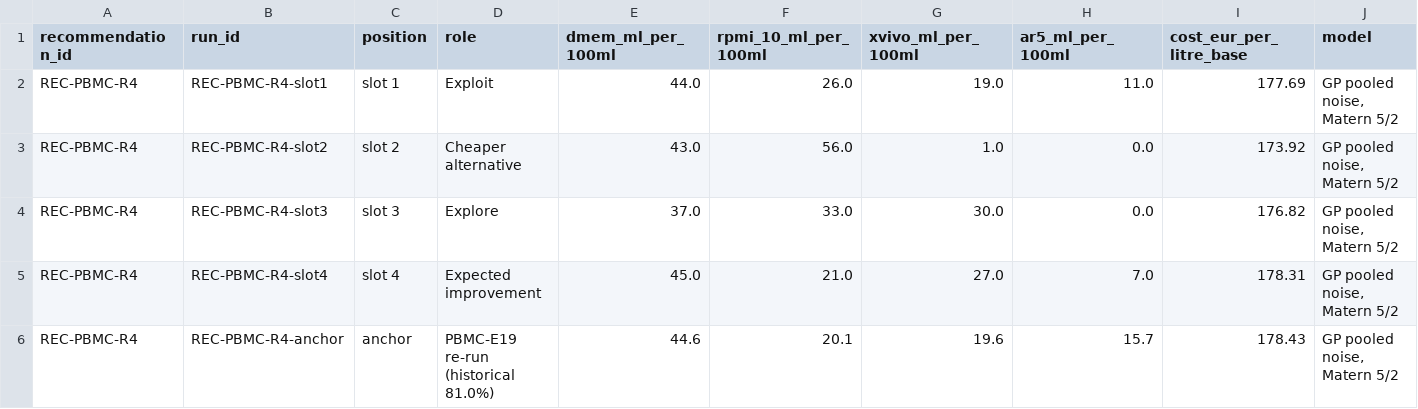
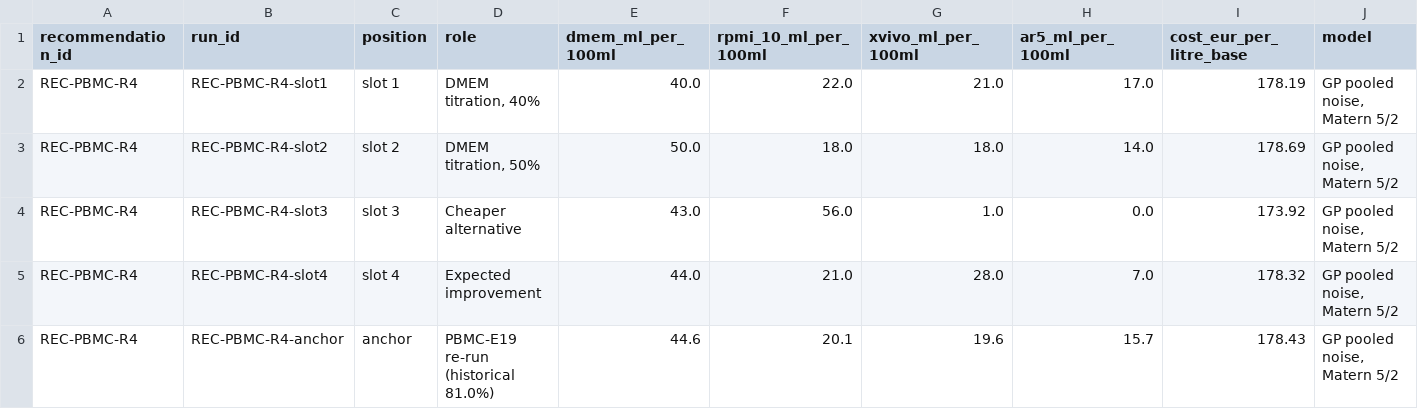
Before and after one commit to harshpuri84/qorium-media-optimisation, a CSV file: outputs/recipe_manifest.csv, drawn as a sheet; only a part is shown; the diff names each change by its address in the sheet, - before the commit and + after, or states it on an @@ line.

```diff
--- a/outputs/recipe_manifest.csv
+++ b/outputs/recipe_manifest.csv
-D2 (role): Exploit
+D2 (role): DMEM titration, 40%
-E2 (dmem_ml_per_100ml): 44.0
+E2 (dmem_ml_per_100ml): 40.0
-F2 (rpmi_10_ml_per_100ml): 26.0
+F2 (rpmi_10_ml_per_100ml): 22.0
-G2 (xvivo_ml_per_100ml): 19.0
+G2 (xvivo_ml_per_100ml): 21.0
-H2 (ar5_ml_per_100ml): 11.0
+H2 (ar5_ml_per_100ml): 17.0
-I2 (cost_eur_per_litre_base): 177.69
+I2 (cost_eur_per_litre_base): 178.19
-D3 (role): Cheaper alternative
+D3 (role): DMEM titration, 50%
-E3 (dmem_ml_per_100ml): 43.0
+E3 (dmem_ml_per_100ml): 50.0
-F3 (rpmi_10_ml_per_100ml): 56.0
+F3 (rpmi_10_ml_per_100ml): 18.0
-G3 (xvivo_ml_per_100ml): 1.0
+G3 (xvivo_ml_per_100ml): 18.0
-H3 (ar5_ml_per_100ml): 0.0
+H3 (ar5_ml_per_100ml): 14.0
-I3 (cost_eur_per_litre_base): 173.92
+I3 (cost_eur_per_litre_base): 178.69
-D4 (role): Explore
+D4 (role): Cheaper alternative
-E4 (dmem_ml_per_100ml): 37.0
+E4 (dmem_ml_per_100ml): 43.0
-F4 (rpmi_10_ml_per_100ml): 33.0
+F4 (rpmi_10_ml_per_100ml): 56.0
-G4 (xvivo_ml_per_100ml): 30.0
+G4 (xvivo_ml_per_100ml): 1.0
-I4 (cost_eur_per_litre_base): 176.82
+I4 (cost_eur_per_litre_base): 173.92
-E5 (dmem_ml_per_100ml): 45.0
+E5 (dmem_ml_per_100ml): 44.0
-G5 (xvivo_ml_per_100ml): 27.0
+G5 (xvivo_ml_per_100ml): 28.0
-I5 (cost_eur_per_litre_base): 178.31
+I5 (cost_eur_per_litre_base): 178.32
```
Also changed, not shown: outputs/plate_formulations.csv, outputs/plate_layout.csv, 32 other files.
